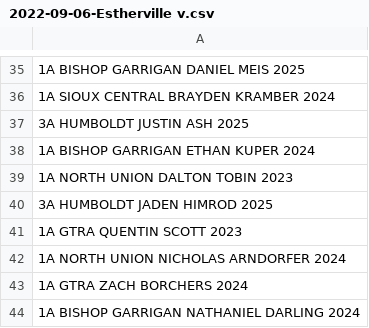
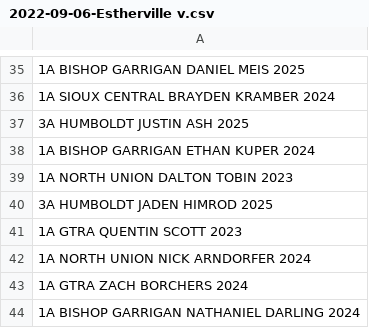
Before and after one commit to STEMfromMills/IA-XC-Results, a CSV file: csv input/2022-09-06-Estherville v.csv, drawn as a sheet; only a part is shown, gaps mark what is left out.

```diff
--- a/csv input/2022-09-06-Estherville v.csv
+++ b/csv input/2022-09-06-Estherville v.csv
@@ -41,3 +41,3 @@
 1A GTRA QUENTIN SCOTT 2023
-1A NORTH UNION NICHOLAS ARNDORFER 2024
+1A NORTH UNION NICK ARNDORFER 2024
 1A GTRA ZACH BORCHERS 2024
```
Also changed, not shown: 1 other file.
